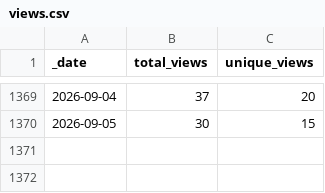
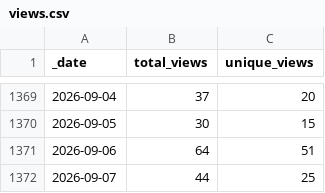
Before and after one commit to markusschanta/awesome-jupyter, a CSV file: traffic/views.csv, drawn as a sheet; only a part is shown, gaps mark what is left out.

```diff
--- a/traffic/views.csv
+++ b/traffic/views.csv
@@ -1370 +1370,3 @@ _date,total_views,unique_views
 2026-09-05,30,15
+2026-09-06,64,51
+2026-09-07,44,25
```
Also changed, not shown: traffic/clones.csv, 1 other file.
